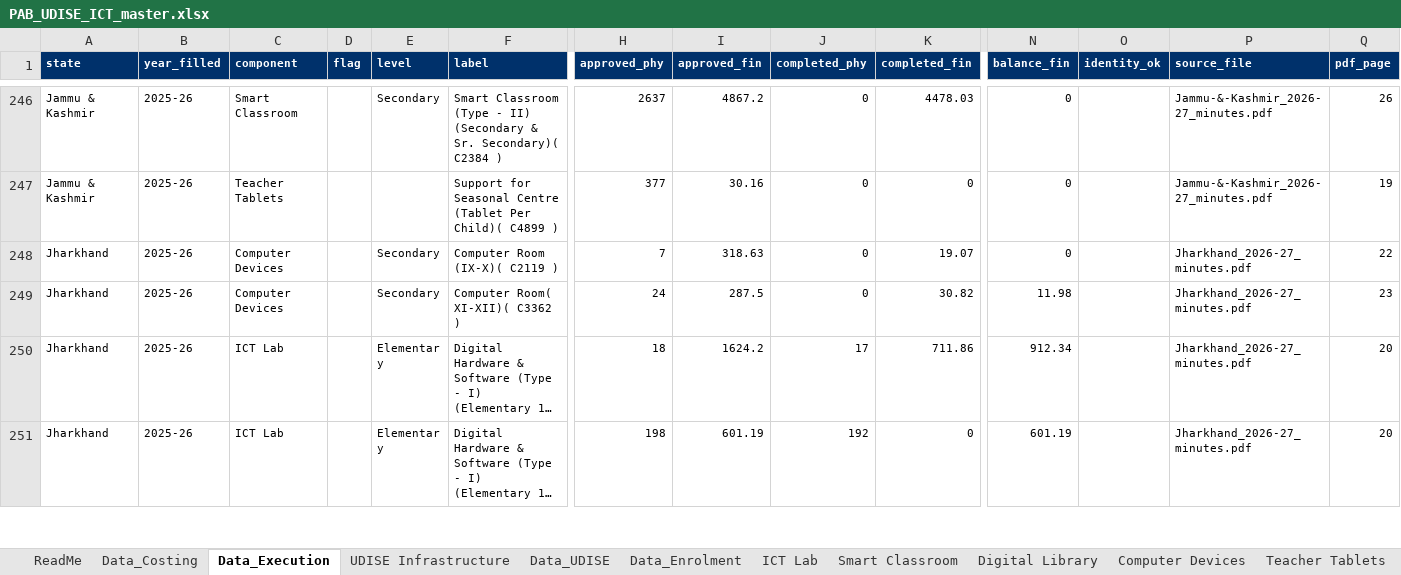
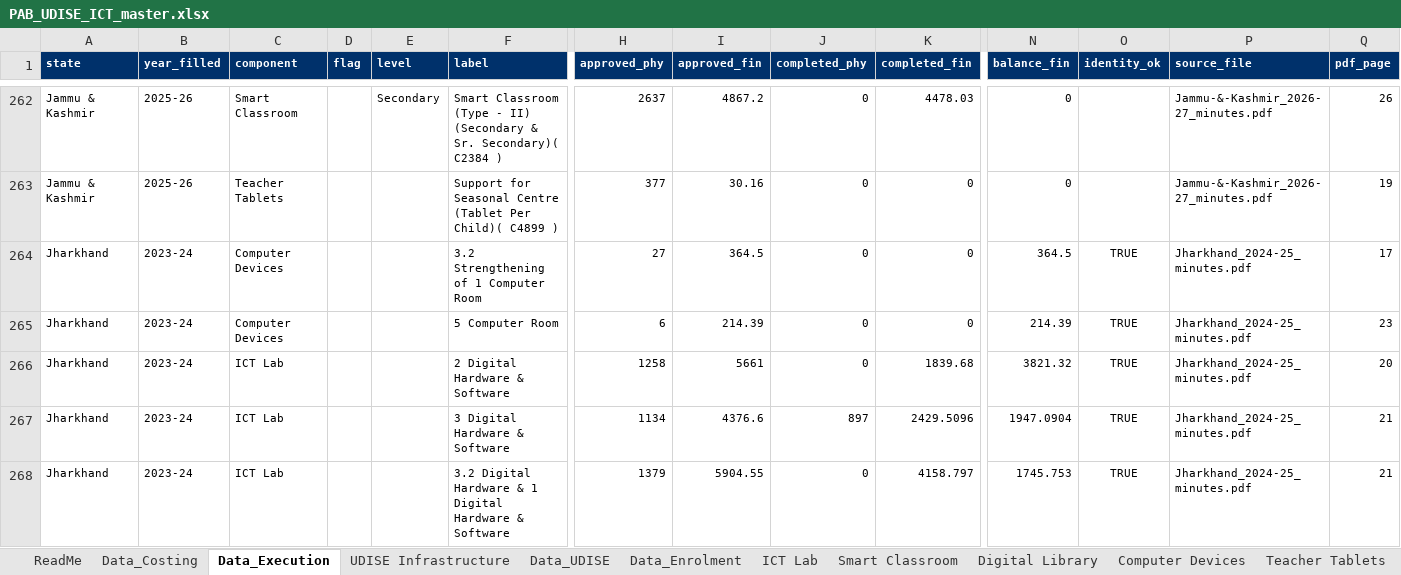
Before and after one commit to gordianknot-legacy/pab-ict-dashboard, an Excel workbook: PAB_UDISE_ICT_master.xlsx, sheet Data_Execution, drawn as a sheet; only a part is shown, gaps mark what is left out; the shorter side is filled out with more unchanged rows; long unchanged cells end in …; values as stored, in another font and other column widths than the file's, no borders; rows hold the shown columns only; the diff covers the shown part only; the diff names each change by its address in the sheet, - before the commit and + after, or states it on an @@ line.

Commit message:
2023-24 execution lands: the third spillover layout has a parser
Approved vs Spent covered two years. It now covers three, and the
extra one needed a parser for the layout older minutes print under the
same Spill Over title: approved (cumulative), cumulative progress and
spillover, across nine numeric columns and with no surrender column at
all. All 56 ICT-family rows across 10 states satisfy its identity,
approved minus progress equals spillover, and approved physical equals
complete plus spillover total.

Three things had to be got right and each was a documented trap.

Values are assigned POSITIONALLY, not by nearest column centre. Figures
are right-aligned in their cells while the header words are centred, so
a row's first value sits 27pt right of the Physical header it belongs
to and only 24pt left of the Financial header it does not; nearest
centre picks the wrong column every time. Column centres are instead
learned from the document's own nine-value rows, which are unambiguous
by position, and short rows are placed against those.

Haryana prints BLANK cells rather than zeros wherever nothing has been
spent, so its rows arrive with five numbers. Read as the zeros the
identity implies, it goes from 11 of 31 rows passing to 26 of 31.

The doubled OCR layer is back, but here it varies PER PAGE rather than
per document: Bihar's spillover run ranges 0.029 to 0.329 with a median
of 0.063, so the median test the costing parser uses never fires and
every doubled page keeps arriving with eighteen numbers in a row.
Deciding on the document maximum instead took the whole extract from
932 of 1117 rows to 966 of 1000.

Assam, Meghalaya and Tripura are refused outright: their spillover
pages are 100% image, and an OCR layer over a scan is a locator and
never a source of numbers. Their rows failed the identity anyway.

The tab now states its own coverage per year and says why the surrender
figure is empty for 2023-24 rather than zero.

```diff
--- a/PAB_UDISE_ICT_master.xlsx (sheet Data_Execution)
+++ b/PAB_UDISE_ICT_master.xlsx (sheet Data_Execution)
+row 264: Jharkhand | 2023-24 | Computer Devices |  |  | 3.2 Strengthening of 1 Computer Room | 27 | 364.5 | 0 | 0 | 364.5 | TRUE | Jharkhand_2024-25_minutes.pdf | 17
+row 265: Jharkhand | 2023-24 | Computer Devices |  |  | 5 Computer Room | 6 | 214.39 | 0 | 0 | 214.39 | TRUE | Jharkhand_2024-25_minutes.pdf | 23
+row 266: Jharkhand | 2023-24 | ICT Lab |  |  | 2 Digital Hardware & Software | 1258 | 5661 | 0 | 1839.68 | 3821.32 | TRUE | Jharkhand_2024-25_minutes.pdf | 20
+row 267: Jharkhand | 2023-24 | ICT Lab |  |  | 3 Digital Hardware & Software | 1134 | 4376.6 | 897 | 2429.5096 | 1947.0904 | TRUE | Jharkhand_2024-25_minutes.pdf | 21
+row 268: Jharkhand | 2023-24 | ICT Lab |  |  | 3.2 Digital Hardware & 1 Digital Hardware & Software | 1379 | 5904.55 | 0 | 4158.797 | 1745.753 | TRUE | Jharkhand_2024-25_minutes.pdf | 21
```
Also changed, not shown: 51 added rows elsewhere in this sheet, sheet Computer Devices, sheet ICT Lab, sheet Smart Classroom, sheet Other ICT, sheet Digital Library, sheet Teacher Tablets, 1 other file.
